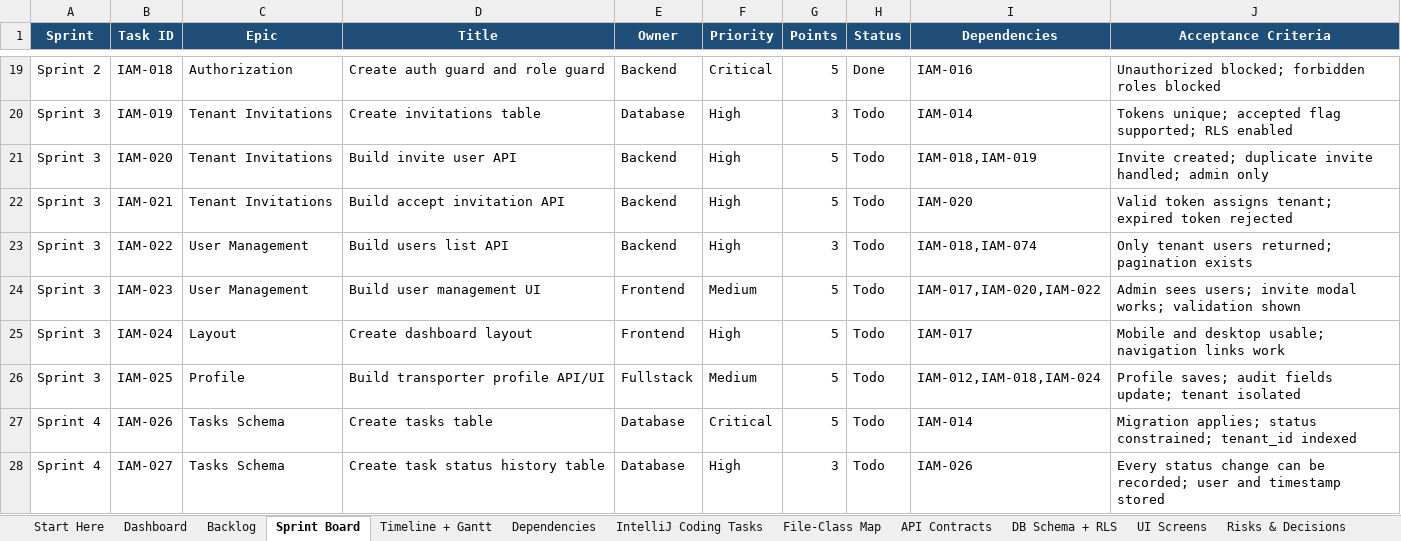
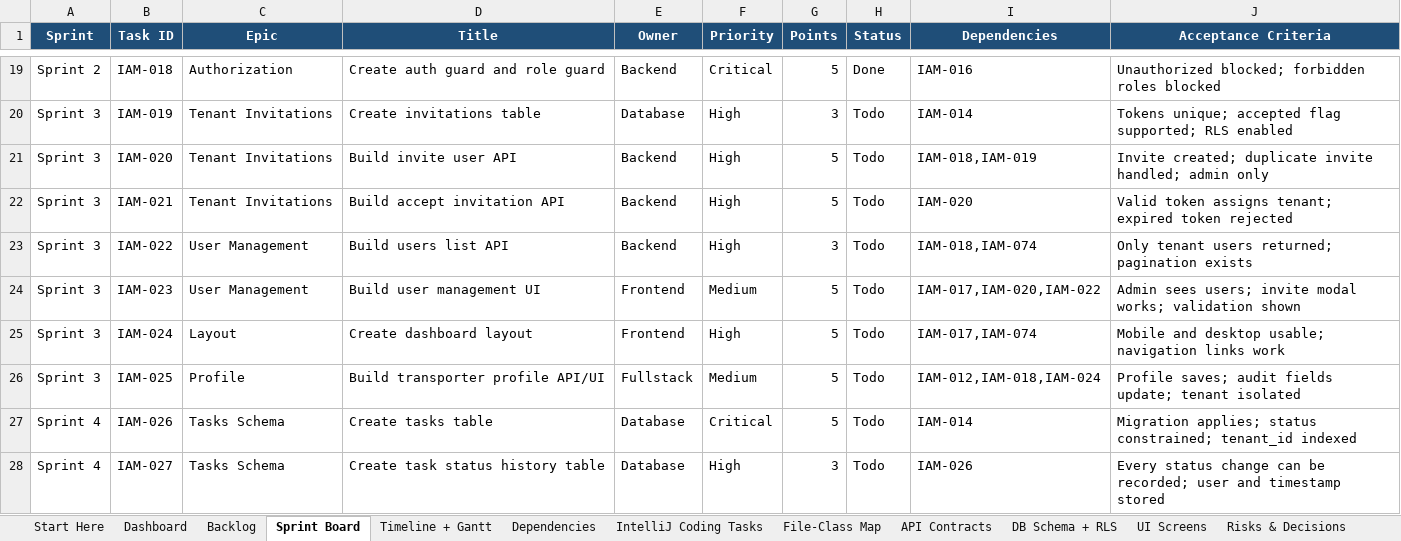
Before and after one commit to azemedkun-git/iamonit-platform, an Excel workbook: planning/IAMONIT_Full_Project_Control_Workbook.xlsx, sheet Sprint Board, drawn as a sheet; only a part is shown, gaps mark what is left out; values as stored, in another font and other column widths than the file's, no borders; conditional formats not drawn; the diff names each change by its address in the sheet, - before the commit and + after, or states it on an @@ line.

```diff
--- a/planning/IAMONIT_Full_Project_Control_Workbook.xlsx (sheet Sprint Board)
+++ b/planning/IAMONIT_Full_Project_Control_Workbook.xlsx (sheet Sprint Board)
-I25 (Dependencies): IAM-017
+I25 (Dependencies): IAM-017,IAM-074
```
Also changed, not shown: sheet IntelliJ Coding Tasks, sheet File-Class Map, sheet Backlog.
